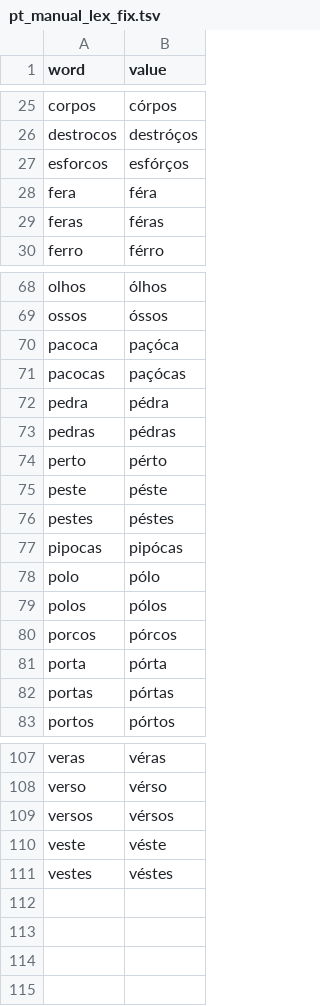
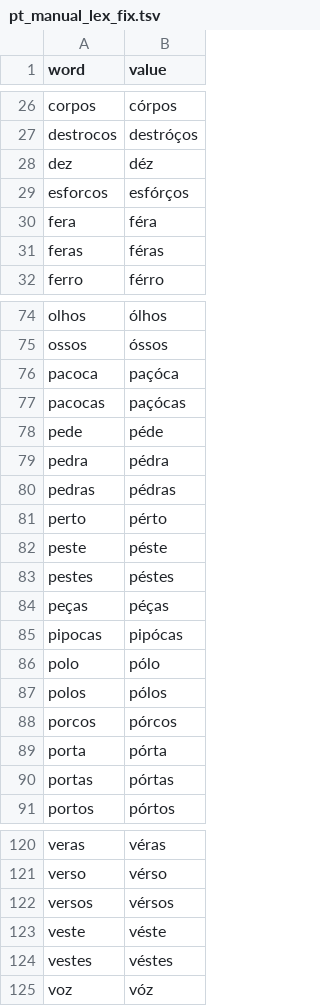
Before and after one commit to guilhermegarcia/fonology, a TSV file: data-raw/pt_manual_lex_fix.tsv, drawn as a sheet; only a part is shown, gaps mark what is left out; the diff covers the shown part only.

```diff
--- a/data-raw/pt_manual_lex_fix.tsv
+++ b/data-raw/pt_manual_lex_fix.tsv
@@ -26,2 +27,3 @@ corpos	córpos
 destrocos	destróços
+dez	déz
 esforcos	esfórços
@@ -71,2 +77,3 @@ pacoca	paçóca
 pacocas	paçócas
+pede	péde
 pedra	pédra
@@ -76,2 +83,3 @@ peste	péste
 pestes	péstes
+peças	péças
 pipocas	pipócas
@@ -111 +124,2 @@ veste	véste
 vestes	véstes
+voz	vóz
```
Also changed, not shown: 10 added rows elsewhere in this file, 31 other files.
